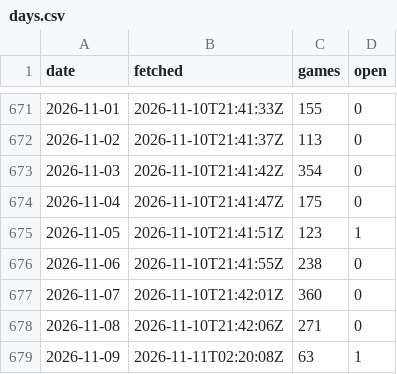
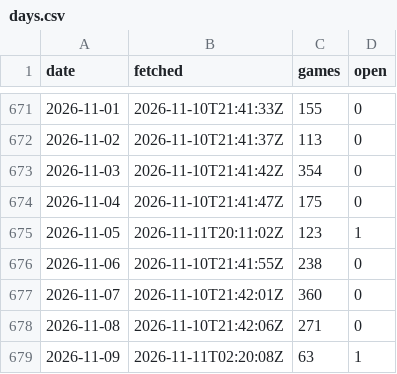
Before and after one commit to David9930/basketball-Quarter-System, a CSV file: data/days.csv, drawn as a sheet; only a part is shown, gaps mark what is left out.

```diff
--- a/data/days.csv
+++ b/data/days.csv
@@ -674,3 +674,3 @@
 2026-11-04,2026-11-10T21:41:47Z,175,0
-2026-11-05,2026-11-10T21:41:51Z,123,1
+2026-11-05,2026-11-11T20:11:02Z,123,1
 2026-11-06,2026-11-10T21:41:55Z,238,0
```
Also changed, not shown: data/exceptions.csv, data/leagues.csv, 4 other files.
